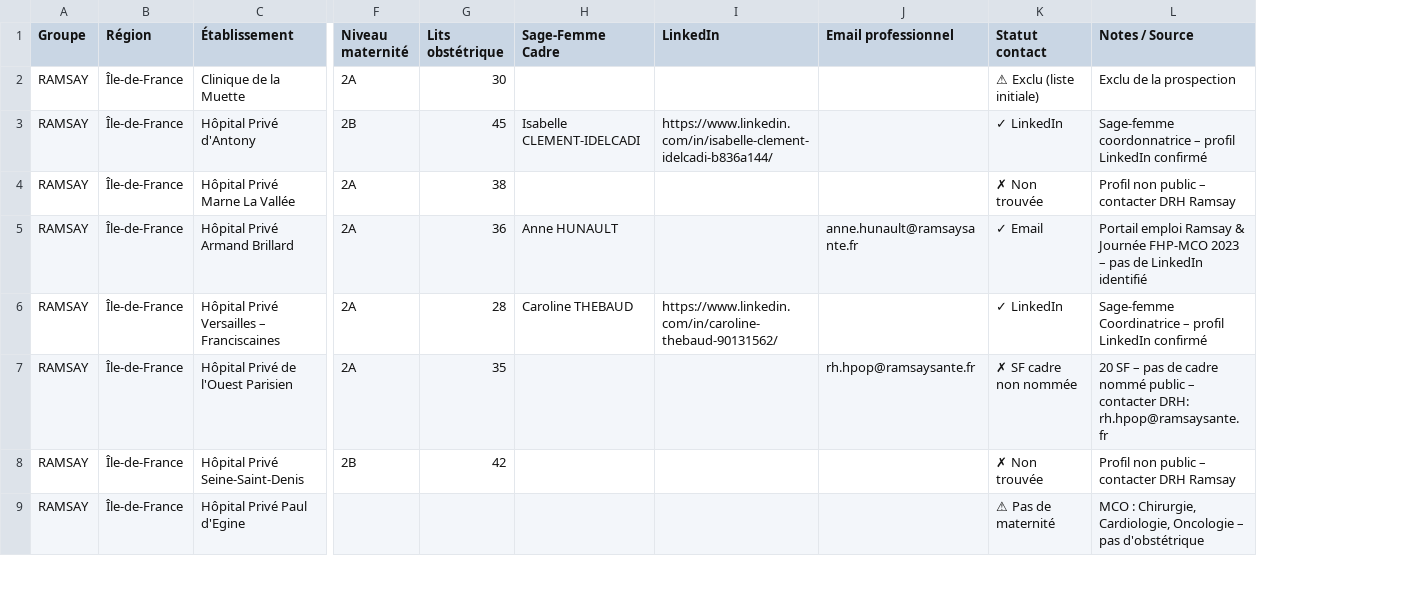
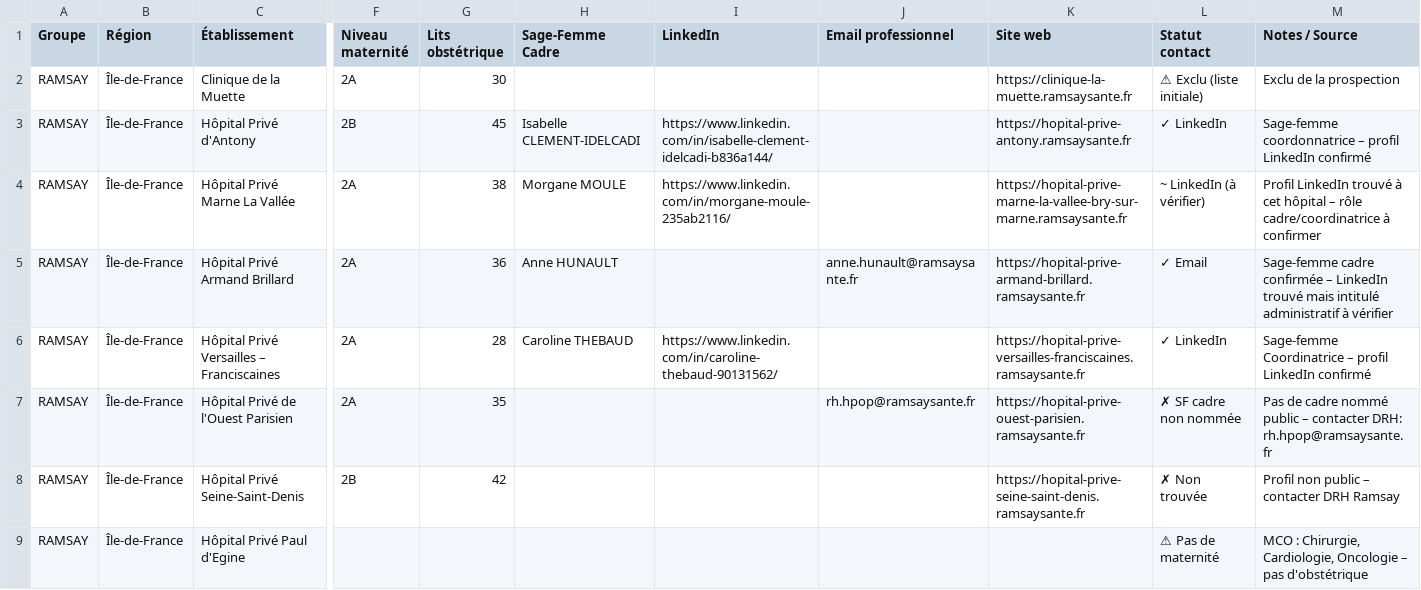
Before and after one commit to Hasnaech/scrapping, a CSV file: maternites_enrichi.csv, drawn as a sheet; only a part is shown, gaps mark what is left out; addresses are those after the commit; the diff covers the shown part only; the diff names each change by its address in the sheet, - before the commit and + after, or states it on an @@ line.

```diff
--- a/maternites_enrichi.csv
+++ b/maternites_enrichi.csv
+column K (Site web), rows 2-8: https://clinique-la-muette.ramsaysante.fr | https://hopital-prive-antony.ramsaysante.fr | https://hopital-prive-marne-la-vallee-bry-sur-marne.ramsaysante.fr | https://hopital-prive-armand-brillard.ramsaysante.fr | https://hopital-prive-versailles-franciscaines.ramsaysante.fr | https://hopital-prive-ouest-parisien.ramsaysante.fr | https://hopital-prive-seine-saint-denis.ramsaysante.fr
-H4 (Sage-Femme Cadre): (empty)
+H4 (Sage-Femme Cadre): Morgane MOULE
-I4 (LinkedIn): (empty)
+I4 (LinkedIn): https://www.linkedin.com/in/morgane-moule-235ab2116/
-L4 (Statut contact): ✗ Non trouvée
+L4 (Statut contact): ~ LinkedIn (à vérifier)
-M4 (Notes / Source): Profil non public – contacter DRH Ramsay
+M4 (Notes / Source): Profil LinkedIn trouvé à cet hôpital – rôle cadre/coordinatrice à confirmer
-M5 (Notes / Source): Portail emploi Ramsay & Journée FHP-MCO 2023 – pas de LinkedIn identifié
+M5 (Notes / Source): Sage-femme cadre confirmée – LinkedIn trouvé mais intitulé administratif à vérifier
-M7 (Notes / Source): 20 SF – pas de cadre…
+M7 (Notes / Source): Pas de cadre…
```
Also changed, not shown: 58 edited cells elsewhere in this file.
